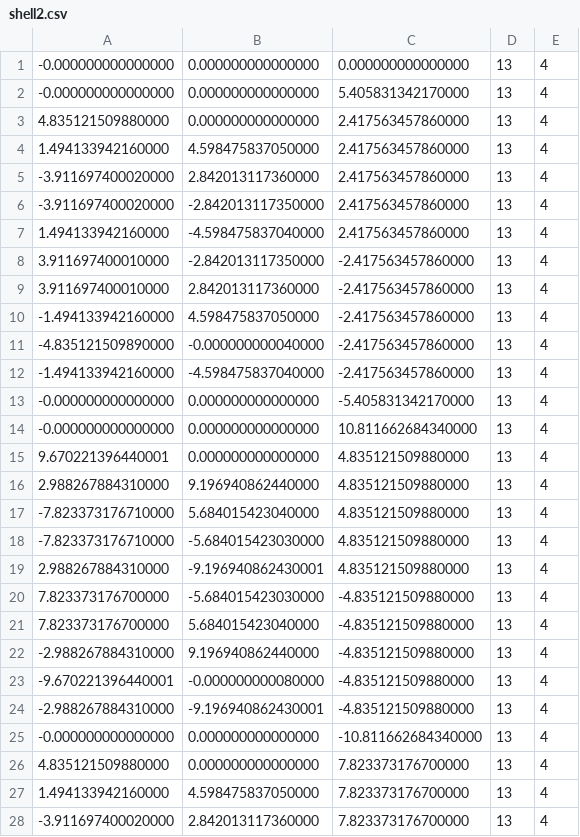
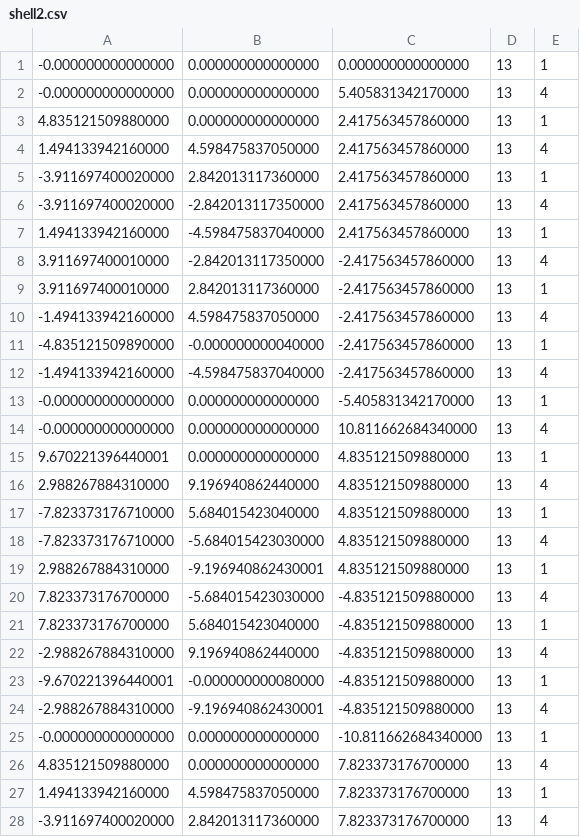
Before and after one commit to njvaughn/Treecode-Accelerated-Green-Iteration, a CSV file: 3D-GreenIterations/src/molecularConfigurations/AluminumClusters/shell2.csv, drawn as a sheet; only a part is shown; the diff covers the shown part only.

Commit message:
updated aluminum shell2 input files.

```diff
--- a/3D-GreenIterations/src/molecularConfigurations/AluminumClusters/shell2.csv
+++ b/3D-GreenIterations/src/molecularConfigurations/AluminumClusters/shell2.csv
@@ -1,28 +1,28 @@
--0.000000000000000,0.000000000000000,0.000000000000000,13, 4
+-0.000000000000000,0.000000000000000,0.000000000000000,13, 1
 -0.000000000000000,0.000000000000000,5.405831342170000,13, 4
-4.835121509880000,0.000000000000000,2.417563457860000,13, 4
+4.835121509880000,0.000000000000000,2.417563457860000,13, 1
 1.494133942160000,4.598475837050000,2.417563457860000,13, 4
--3.911697400020000,2.842013117360000,2.417563457860000,13, 4
+-3.911697400020000,2.842013117360000,2.417563457860000,13, 1
 -3.911697400020000,-2.842013117350000,2.417563457860000,13, 4
-1.494133942160000,-4.598475837040000,2.417563457860000,13, 4
+1.494133942160000,-4.598475837040000,2.417563457860000,13, 1
 3.911697400010000,-2.842013117350000,-2.417563457860000,13, 4
-3.911697400010000,2.842013117360000,-2.417563457860000,13, 4
+3.911697400010000,2.842013117360000,-2.417563457860000,13, 1
 -1.494133942160000,4.598475837050000,-2.417563457860000,13, 4
--4.835121509890000,-0.000000000040000,-2.417563457860000,13, 4
+-4.835121509890000,-0.000000000040000,-2.417563457860000,13, 1
 -1.494133942160000,-4.598475837040000,-2.417563457860000,13, 4
--0.000000000000000,0.000000000000000,-5.405831342170000,13, 4
+-0.000000000000000,0.000000000000000,-5.405831342170000,13, 1
 -0.000000000000000,0.000000000000000,10.811662684340000,13, 4
-9.670221396440001,0.000000000000000,4.835121509880000,13, 4
+9.670221396440001,0.000000000000000,4.835121509880000,13, 1
 2.988267884310000,9.196940862440000,4.835121509880000,13, 4
--7.823373176710000,5.684015423040000,4.835121509880000,13, 4
+-7.823373176710000,5.684015423040000,4.835121509880000,13, 1
 -7.823373176710000,-5.684015423030000,4.835121509880000,13, 4
-2.988267884310000,-9.196940862430001,4.835121509880000,13, 4
+2.988267884310000,-9.196940862430001,4.835121509880000,13, 1
 7.823373176700000,-5.684015423030000,-4.835121509880000,13, 4
-7.823373176700000,5.684015423040000,-4.835121509880000,13, 4
+7.823373176700000,5.684015423040000,-4.835121509880000,13, 1
 -2.988267884310000,9.196940862440000,-4.835121509880000,13, 4
--9.670221396440001,-0.000000000080000,-4.835121509880000,13, 4
+-9.670221396440001,-0.000000000080000,-4.835121509880000,13, 1
 -2.988267884310000,-9.196940862430001,-4.835121509880000,13, 4
--0.000000000000000,0.000000000000000,-10.811662684340000,13, 4
+-0.000000000000000,0.000000000000000,-10.811662684340000,13, 1
 4.835121509880000,0.000000000000000,7.823373176700000,13, 4
-1.494133942160000,4.598475837050000,7.823373176700000,13, 4
+1.494133942160000,4.598475837050000,7.823373176700000,13, 1
 -3.911697400020000,2.842013117360000,7.823373176700000,13, 4
```
Also changed, not shown: 14 edited cells elsewhere in this file, 2 other files.
